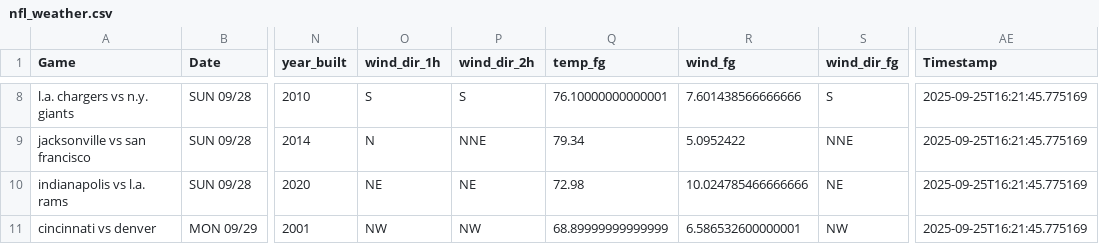
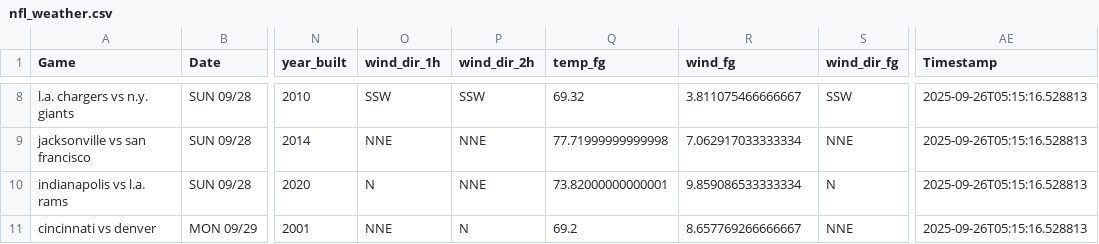
Before and after one commit to mslade50/football_weather, a CSV file: nfl_weather.csv, drawn as a sheet; only a part is shown, gaps mark what is left out; the diff covers the shown part only; the diff names each change by its address in the sheet, - before the commit and + after, or states it on an @@ line.

Commit message:
Update nfl_weather.csv with Timestamp 2025-09-26T05:15:16.528813

```diff
--- a/nfl_weather.csv
+++ b/nfl_weather.csv
-O8 (wind_dir_1h): S
+O8 (wind_dir_1h): SSW
-P8 (wind_dir_2h): S
+P8 (wind_dir_2h): SSW
-Q8 (temp_fg): 76.10000000000001
+Q8 (temp_fg): 69.32
-R8 (wind_fg): 7.601438566666666
+R8 (wind_fg): 3.811075466666667
-S8 (wind_dir_fg): S
+S8 (wind_dir_fg): SSW
-AE8:AE11 (Timestamp): 2025-09-25T16:21:45.775169
+AE8:AE11 (Timestamp): 2025-09-26T05:15:16.528813
-O9 (wind_dir_1h): N
+O9 (wind_dir_1h): NNE
-Q9 (temp_fg): 79.34
+Q9 (temp_fg): 77.71999999999998
-R9 (wind_fg): 5.0952422
+R9 (wind_fg): 7.062917033333334
-O10 (wind_dir_1h): NE
+O10 (wind_dir_1h): N
-P10 (wind_dir_2h): NE
+P10 (wind_dir_2h): NNE
-Q10 (temp_fg): 72.98
+Q10 (temp_fg): 73.82000000000001
-R10 (wind_fg): 10.024785466666666
+R10 (wind_fg): 9.859086533333334
-S10 (wind_dir_fg): NE
+S10 (wind_dir_fg): N
-O11 (wind_dir_1h): NW
+O11 (wind_dir_1h): NNE
-P11 (wind_dir_2h): NW
+P11 (wind_dir_2h): N
-Q11 (temp_fg): 68.89999999999999
+Q11 (temp_fg): 69.2
-R11 (wind_fg): 6.586532600000001
+R11 (wind_fg): 8.657769266666667
-S11 (wind_dir_fg): NW
+S11 (wind_dir_fg): NNE
```
Also changed, not shown: 37 edited cells elsewhere in this file.
